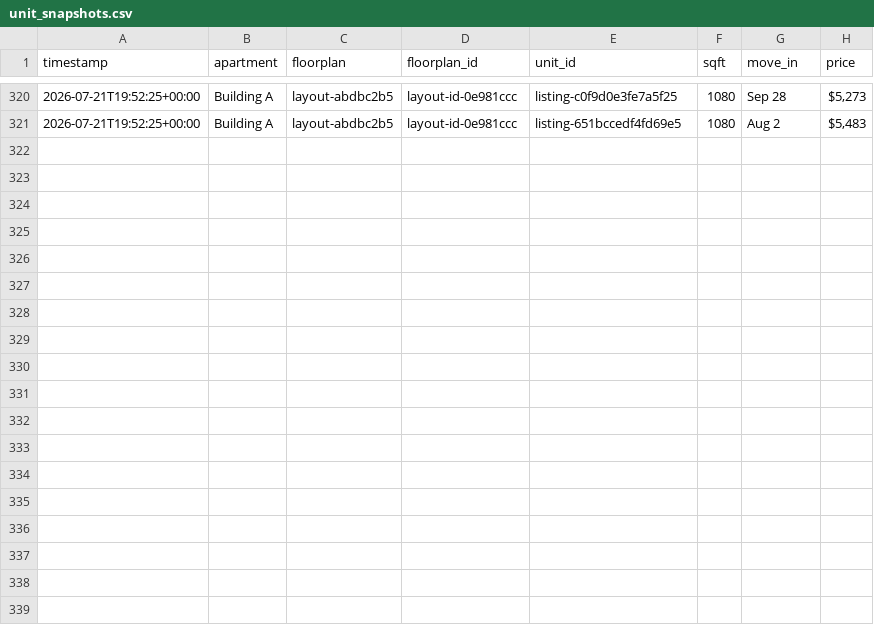
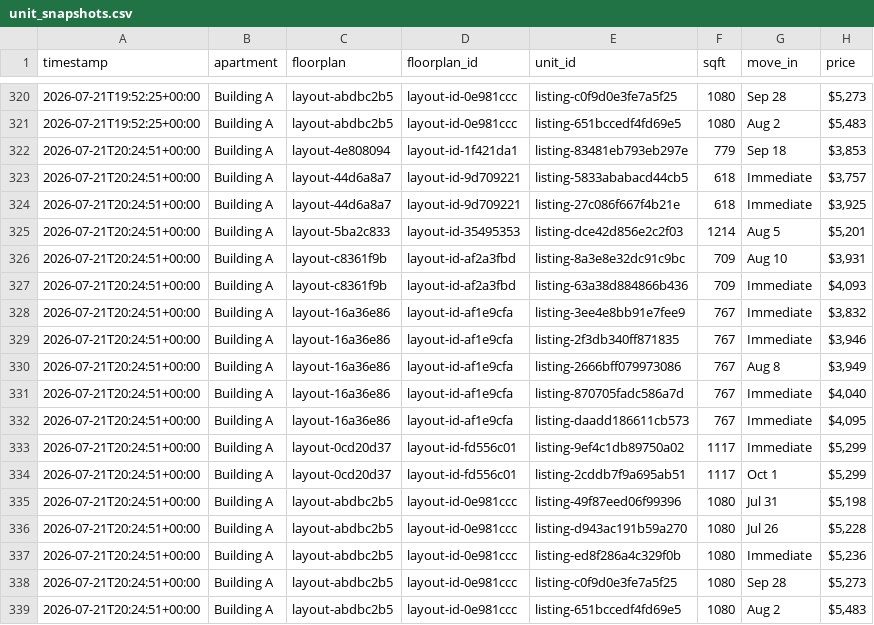
Before and after one commit to playuhh/tracker, a CSV file: data/unit_snapshots.csv, drawn as a sheet; only a part is shown, gaps mark what is left out; the diff names each change by its address in the sheet, - before the commit and + after, or states it on an @@ line.

```diff
--- a/data/unit_snapshots.csv
+++ b/data/unit_snapshots.csv
+row 322: 2026-07-21T20:24:51+00:00 | Building A | layout-4e808094 | layout-id-1f421da1 | listing-83481eb793eb297e | 779 | Sep 18 | $3,853
+row 323: 2026-07-21T20:24:51+00:00 | Building A | layout-44d6a8a7 | layout-id-9d709221 | listing-5833ababacd44cb5 | 618 | Immediate | $3,757
+row 324: 2026-07-21T20:24:51+00:00 | Building A | layout-44d6a8a7 | layout-id-9d709221 | listing-27c086f667f4b21e | 618 | Immediate | $3,925
+row 325: 2026-07-21T20:24:51+00:00 | Building A | layout-5ba2c833 | layout-id-35495353 | listing-dce42d856e2c2f03 | 1214 | Aug 5 | $5,201
+row 326: 2026-07-21T20:24:51+00:00 | Building A | layout-c8361f9b | layout-id-af2a3fbd | listing-8a3e8e32dc91c9bc | 709 | Aug 10 | $3,931
+row 327: 2026-07-21T20:24:51+00:00 | Building A | layout-c8361f9b | layout-id-af2a3fbd | listing-63a38d884866b436 | 709 | Immediate | $4,093
+row 328: 2026-07-21T20:24:51+00:00 | Building A | layout-16a36e86 | layout-id-af1e9cfa | listing-3ee4e8bb91e7fee9 | 767 | Immediate | $3,832
+row 329: 2026-07-21T20:24:51+00:00 | Building A | layout-16a36e86 | layout-id-af1e9cfa | listing-2f3db340ff871835 | 767 | Immediate | $3,946
+row 330: 2026-07-21T20:24:51+00:00 | Building A | layout-16a36e86 | layout-id-af1e9cfa | listing-2666bff079973086 | 767 | Aug 8 | $3,949
+row 331: 2026-07-21T20:24:51+00:00 | Building A | layout-16a36e86 | layout-id-af1e9cfa | listing-870705fadc586a7d | 767 | Immediate | $4,040
+row 332: 2026-07-21T20:24:51+00:00 | Building A | layout-16a36e86 | layout-id-af1e9cfa | listing-daadd186611cb573 | 767 | Immediate | $4,095
+row 333: 2026-07-21T20:24:51+00:00 | Building A | layout-0cd20d37 | layout-id-fd556c01 | listing-9ef4c1db89750a02 | 1117 | Immediate | $5,299
+row 334: 2026-07-21T20:24:51+00:00 | Building A | layout-0cd20d37 | layout-id-fd556c01 | listing-2cddb7f9a695ab51 | 1117 | Oct 1 | $5,299
+row 335: 2026-07-21T20:24:51+00:00 | Building A | layout-abdbc2b5 | layout-id-0e981ccc | listing-49f87eed06f99396 | 1080 | Jul 31 | $5,198
+row 336: 2026-07-21T20:24:51+00:00 | Building A | layout-abdbc2b5 | layout-id-0e981ccc | listing-d943ac191b59a270 | 1080 | Jul 26 | $5,228
+row 337: 2026-07-21T20:24:51+00:00 | Building A | layout-abdbc2b5 | layout-id-0e981ccc | listing-ed8f286a4c329f0b | 1080 | Immediate | $5,236
+row 338: 2026-07-21T20:24:51+00:00 | Building A | layout-abdbc2b5 | layout-id-0e981ccc | listing-c0f9d0e3fe7a5f25 | 1080 | Sep 28 | $5,273
+row 339: 2026-07-21T20:24:51+00:00 | Building A | layout-abdbc2b5 | layout-id-0e981ccc | listing-651bccedf4fd69e5 | 1080 | Aug 2 | $5,483
```
Also changed, not shown: data/floorplan_daily.csv, data/scrape_runs.csv, 2 other files.
